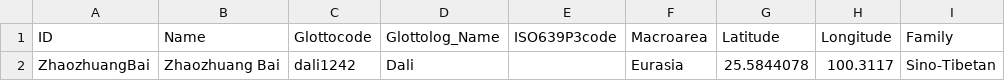
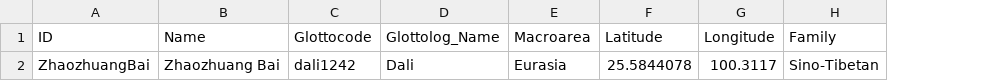
Before and after one commit to lexibank/zhaobai, a CSV file: cldf/languages.csv, drawn as a sheet; only a part is shown; the diff names each change by its address in the sheet, - before the commit and + after, or states it on an @@ line.

```diff
--- a/cldf/languages.csv
+++ b/cldf/languages.csv
-column E (ISO639P3code), empty
```
Also changed, not shown: 11 other files.
